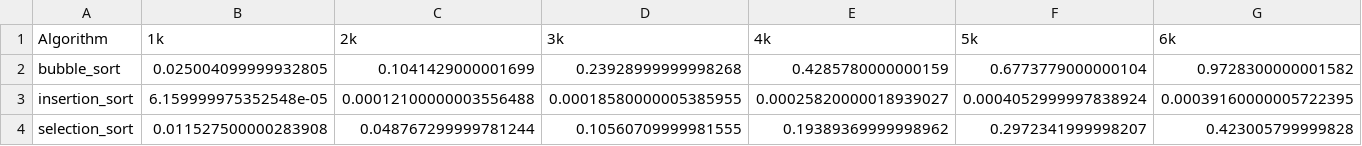
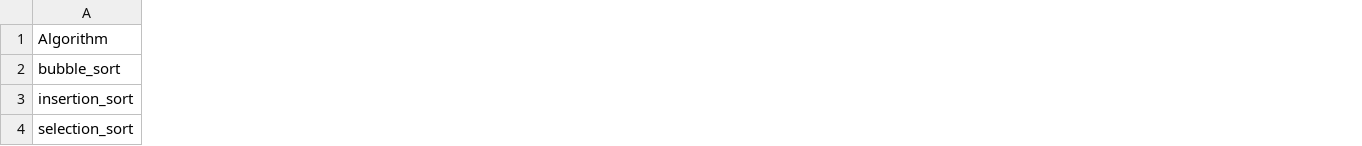
Before and after one commit to jonaszmielke/put-aisd, a CSV file: test_results/test1.csv, drawn as a sheet; only a part is shown; removed rows and columns are numbered as before the commit, all else as after; the diff covers the shown part only; the diff names each change by its address in the sheet, - before the commit and + after, or states it on an @@ line.

```diff
--- a/test_results/test1.csv
+++ b/test_results/test1.csv
-column B (1k), rows 2-4: 0.025004099999932805 | 6.159999975352548e-05 | 0.011527500000283908
-column C (2k), rows 2-4: 0.1041429000001699 | 0.00012100000003556488 | 0.048767299999781244
-column D (3k), rows 2-4: 0.23928999999998268 | 0.00018580000005385955 | 0.10560709999981555
-column E (4k), rows 2-4: 0.4285780000000159 | 0.00025820000018939027 | 0.19389369999998962
-column F (5k), rows 2-4: 0.6773779000000104 | 0.0004052999997838924 | 0.2972341999998207
-column G (6k), rows 2-4: 0.9728300000001582 | 0.00039160000005722395 | 0.423005799999828
```
Also changed, not shown: 10 added columns, 3 removed columns and 18 edited cells elsewhere in this file, test_results/test2.csv, test_results/test3.csv, 9 other files.
